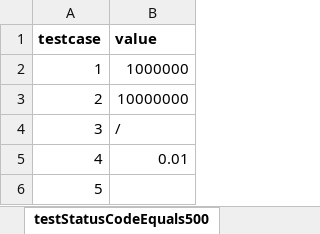
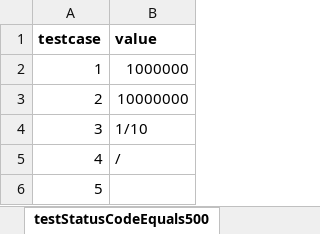
Before and after one commit to Kristo1995/hiring-automation, an Excel workbook: src/main/resources/Testcases.xlsx, sheet testStatusCodeEquals500, drawn as a sheet; values as stored, in another font and other column widths than the file's, no borders; the diff names each change by its address in the sheet, - before the commit and + after, or states it on an @@ line.

Commit message:
testcases update

```diff
--- a/src/main/resources/Testcases.xlsx (sheet testStatusCodeEquals500)
+++ b/src/main/resources/Testcases.xlsx (sheet testStatusCodeEquals500)
-B4 (value): /
+B4 (value): 1/10
-B5 (value): 0.01
+B5 (value): /
```
Also changed, not shown: 2 other files.
